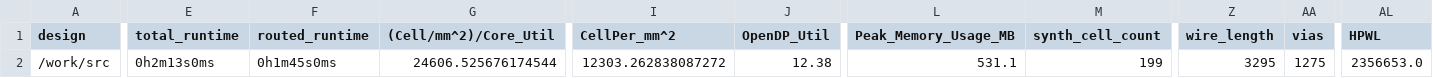
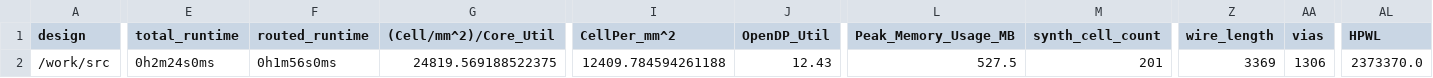
Before and after one commit to TinyTapeout/tinytapeout-05, a CSV file: projects/tt_um_wokwi_380005495431181313/metrics.csv, drawn as a sheet; only a part is shown, gaps mark what is left out; the diff covers the shown part only; the diff names each change by its address in the sheet, - before the commit and + after, or states it on an @@ line.

Commit message:
feat: update project tt_um_wokwi_380005495431181313 from fahek/water-pump-controller-tto5
Commit: 7a5e8e8daffb04a4f0c5f9e1fae6e7eb3fe0e966
Workflow: https://github.com/fahek/water-pump-controller-tto5/actions/runs/6751210513

```diff
--- a/projects/tt_um_wokwi_380005495431181313/metrics.csv
+++ b/projects/tt_um_wokwi_380005495431181313/metrics.csv
-E2 (total_runtime): 0h2m13s0ms
+E2 (total_runtime): 0h2m24s0ms
-F2 (routed_runtime): 0h1m45s0ms
+F2 (routed_runtime): 0h1m56s0ms
-G2 ((Cell/mm^2)/Core_Util): 24606.525676174544
+G2 ((Cell/mm^2)/Core_Util): 24819.569188522375
-I2 (CellPer_mm^2): 12303.262838087272
+I2 (CellPer_mm^2): 12409.784594261188
-J2 (OpenDP_Util): 12.38
+J2 (OpenDP_Util): 12.43
-L2 (Peak_Memory_Usage_MB): 531.1
+L2 (Peak_Memory_Usage_MB): 527.5
-M2 (synth_cell_count): 199
+M2 (synth_cell_count): 201
-Z2 (wire_length): 3295
+Z2 (wire_length): 3369
-AA2 (vias): 1275
+AA2 (vias): 1306
-AL2 (HPWL): 2356653.0
+AL2 (HPWL): 2373370.0
```
Also changed, not shown: 10 edited cells elsewhere in this file, 8 other files.
